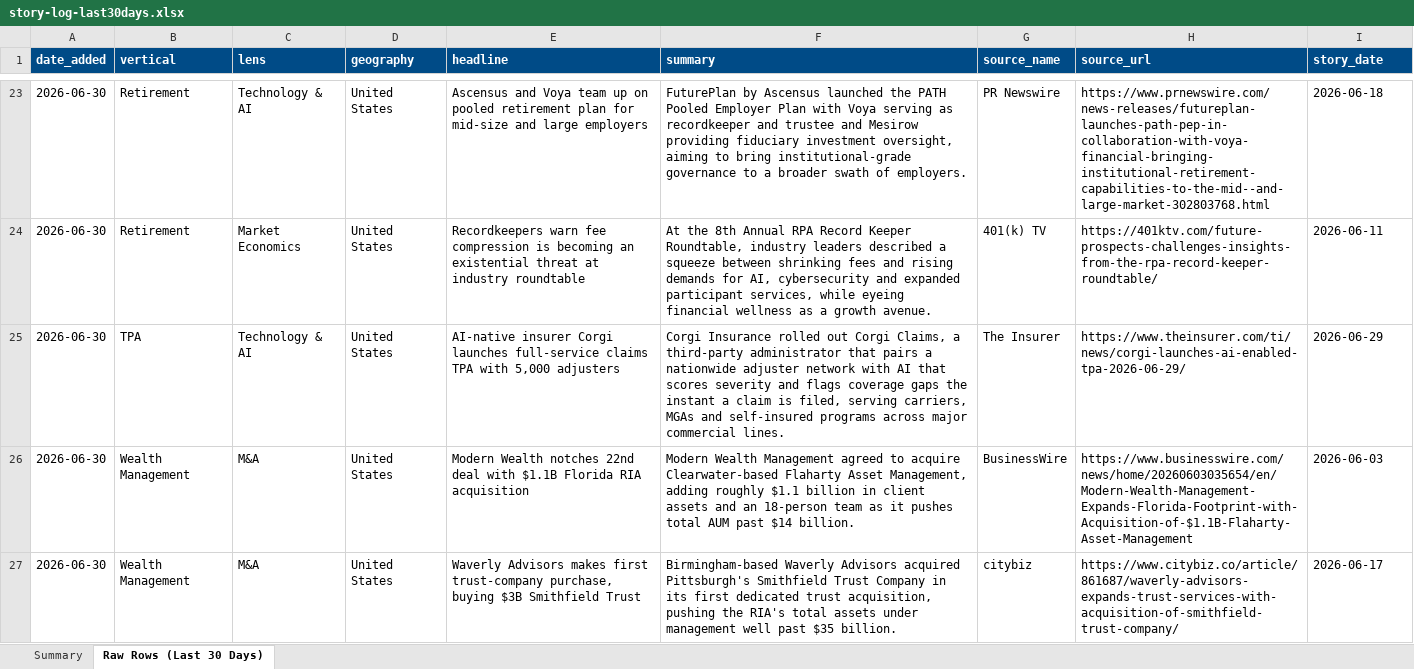
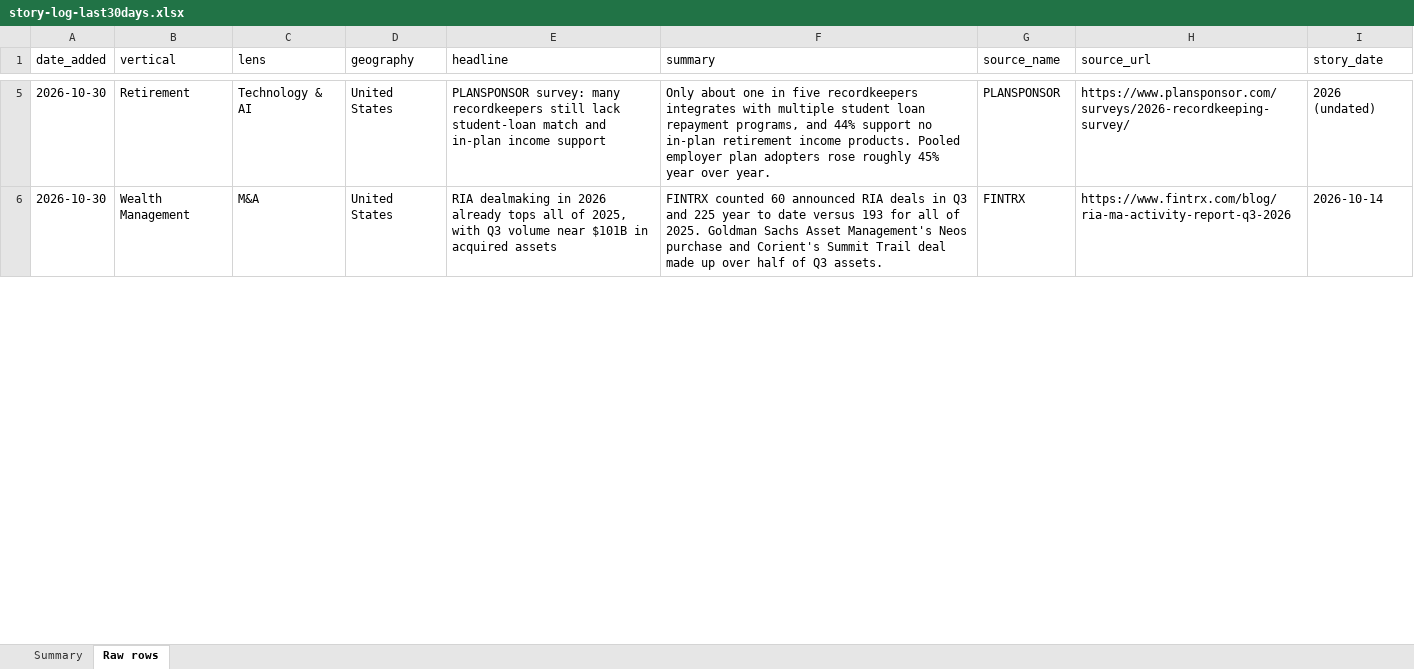
Before and after one commit to dsivakumar81/DailyIndustryBrief, an Excel workbook: cockpit-data/story-log-last30days.xlsx, sheet Raw rows, drawn as a sheet; only a part is shown, gaps mark what is left out; values as stored, in another font and other column widths than the file's, no borders; removed rows and columns are numbered as before the commit, all else as after; the diff covers the shown part only; the diff names each change by its address in the sheet, - before the commit and + after, or states it on an @@ line.

```diff
--- a/cockpit-data/story-log-last30days.xlsx (sheet Raw rows)
+++ b/cockpit-data/story-log-last30days.xlsx (sheet Raw rows)
-sheet tab: Raw Rows (Last 30 Days)
+sheet tab: Raw rows
@@ A1:I1 fill: #004B87 → none, bold: on → off, text colour: #FFFFFF → black @@
-A5 (date_added): 2026-06-30
+A5 (date_added): 2026-10-30
-E5 (headline): Ascensus and Voya team up on pooled retirement plan for mid-size and large employers
+E5 (headline): PLANSPONSOR survey: many recordkeepers still lack student-loan match and in-plan income support
-F5 (summary): FuturePlan by Ascensus launched the PATH Pooled Employer Plan with Voya serving as recordkeeper and trustee and Mesirow providing fiduciary investment oversight, aiming to bring institutional-grade governance to a broader swath of employers.
+F5 (summary): Only about one in five recordkeepers integrates with multiple student loan repayment programs, and 44% support no in-plan retirement income products. Pooled employer plan adopters rose roughly 45% year over year.
-G5 (source_name): PR Newswire
+G5 (source_name): PLANSPONSOR
-H5 (source_url): https://www.prnewswire.com/news-releases/futureplan-launches-path-pep-in-collaboration-with-voya-financial-bringing-institutional-retirement-capabilities-to-the-mid--and-large-market-302803768.html
+H5 (source_url): https://www.plansponsor.com/surveys/2026-recordkeeping-survey/
-I5 (story_date): 2026-06-18
+I5 (story_date): 2026 (undated)
-row 24: 2026-06-30 | Retirement | Market Economics | United States | Recordkeepers warn fee compression is becoming an existential threat at industry roundtable | At the 8th Annual RPA Record Keeper Roundtable, industry leaders described a squeeze between shrinking fees and rising demands for AI, cybersecurity and expanded participant services, while eyeing financial wellness as a growth avenue. | 401(k) TV | https://401ktv.com/future-prospects-challenges-insights-from-the-rpa-record-keeper-roundtable/ | 2026-06-11
-row 25: 2026-06-30 | TPA | Technology & AI | United States | AI-native insurer Corgi launches full-service claims TPA with 5,000 adjusters | Corgi Insurance rolled out Corgi Claims, a third-party administrator that pairs a nationwide adjuster network with AI that scores severity and flags coverage gaps the instant a claim is filed, serving carriers, MGAs and self-insured programs across major commercial lines. | The Insurer | https://www.theinsurer.com/ti/news/corgi-launches-ai-enabled-tpa-2026-06-29/ | 2026-06-29
-row 26: 2026-06-30 | Wealth Management | M&A | United States | Modern Wealth notches 22nd deal with $1.1B Florida RIA acquisition | Modern Wealth Management agreed to acquire Clearwater-based Flaharty Asset Management, adding roughly $1.1 billion in client assets and an 18-person team as it pushes total AUM past $14 billion. | BusinessWire | https://www.businesswire.com/news/home/20260603035654/en/Modern-Wealth-Management-Expands-Florida-Footprint-with-Acquisition-of-$1.1B-Flaharty-Asset-Management | 2026-06-03
-A6 (date_added): 2026-06-30
+A6 (date_added): 2026-10-30
-E6 (headline): Waverly Advisors makes first trust-company purchase, buying $3B Smithfield Trust
+E6 (headline): RIA dealmaking in 2026 already tops all of 2025, with Q3 volume near $101B in acquired assets
-F6 (summary): Birmingham-based Waverly Advisors acquired Pittsburgh's Smithfield Trust Company in its first dedicated trust acquisition, pushing the RIA's total assets under management well past $35 billion.
+F6 (summary): FINTRX counted 60 announced RIA deals in Q3 and 225 year to date versus 193 for all of 2025. Goldman Sachs Asset Management's Neos purchase and Corient's Summit Trail deal made up over half of Q3 assets.
-G6 (source_name): citybiz
+G6 (source_name): FINTRX
-H6 (source_url): https://www.citybiz.co/article/861687/waverly-advisors-expands-trust-services-with-acquisition-of-smithfield-trust-company/
+H6 (source_url): https://www.fintrx.com/blog/ria-ma-activity-report-q3-2026
-I6 (story_date): 2026-06-17
+I6 (story_date): 2026-10-14
```
Also changed, not shown: 6 added rows, 181 removed rows and 64 edited cells elsewhere in this sheet, sheet Summary.
